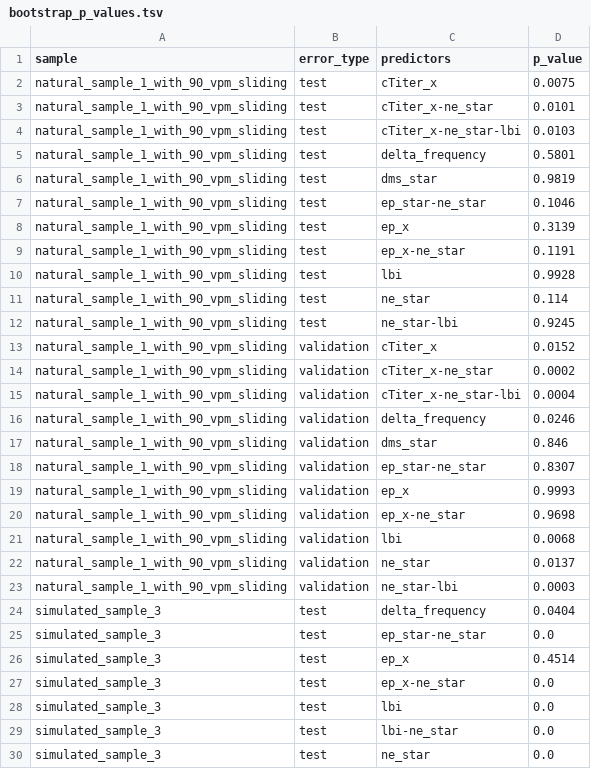
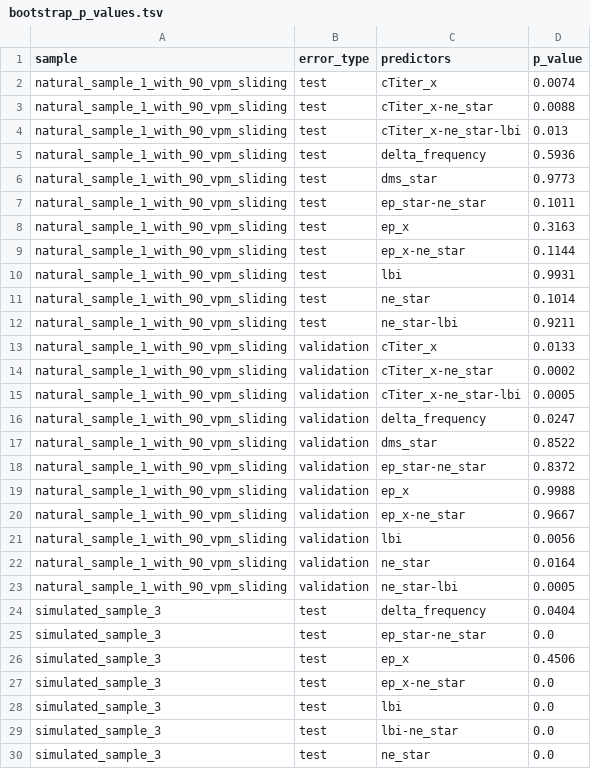
Before and after one commit to blab/flu-forecasting, a TSV file: manuscript/tables/bootstrap_p_values.tsv, drawn as a sheet; only a part is shown; the diff covers the shown part only.

Commit message:
Add bootstrap comparisons between composite and individual models

```diff
--- a/manuscript/tables/bootstrap_p_values.tsv
+++ b/manuscript/tables/bootstrap_p_values.tsv
@@ -1,27 +1,27 @@
 sample	error_type	predictors	p_value
-natural_sample_1_with_90_vpm_sliding	test	cTiter_x	0.0075
-natural_sample_1_with_90_vpm_sliding	test	cTiter_x-ne_star	0.0101
-natural_sample_1_with_90_vpm_sliding	test	cTiter_x-ne_star-lbi	0.0103
-natural_sample_1_with_90_vpm_sliding	test	delta_frequency	0.5801
-natural_sample_1_with_90_vpm_sliding	test	dms_star	0.9819
-natural_sample_1_with_90_vpm_sliding	test	ep_star-ne_star	0.1046
-natural_sample_1_with_90_vpm_sliding	test	ep_x	0.3139
-natural_sample_1_with_90_vpm_sliding	test	ep_x-ne_star	0.1191
-natural_sample_1_with_90_vpm_sliding	test	lbi	0.9928
-natural_sample_1_with_90_vpm_sliding	test	ne_star	0.114
-natural_sample_1_with_90_vpm_sliding	test	ne_star-lbi	0.9245
-natural_sample_1_with_90_vpm_sliding	validation	cTiter_x	0.0152
+natural_sample_1_with_90_vpm_sliding	test	cTiter_x	0.0074
+natural_sample_1_with_90_vpm_sliding	test	cTiter_x-ne_star	0.0088
+natural_sample_1_with_90_vpm_sliding	test	cTiter_x-ne_star-lbi	0.013
+natural_sample_1_with_90_vpm_sliding	test	delta_frequency	0.5936
+natural_sample_1_with_90_vpm_sliding	test	dms_star	0.9773
+natural_sample_1_with_90_vpm_sliding	test	ep_star-ne_star	0.1011
+natural_sample_1_with_90_vpm_sliding	test	ep_x	0.3163
+natural_sample_1_with_90_vpm_sliding	test	ep_x-ne_star	0.1144
+natural_sample_1_with_90_vpm_sliding	test	lbi	0.9931
+natural_sample_1_with_90_vpm_sliding	test	ne_star	0.1014
+natural_sample_1_with_90_vpm_sliding	test	ne_star-lbi	0.9211
+natural_sample_1_with_90_vpm_sliding	validation	cTiter_x	0.0133
 natural_sample_1_with_90_vpm_sliding	validation	cTiter_x-ne_star	0.0002
-natural_sample_1_with_90_vpm_sliding	validation	cTiter_x-ne_star-lbi	0.0004
-natural_sample_1_with_90_vpm_sliding	validation	delta_frequency	0.0246
-natural_sample_1_with_90_vpm_sliding	validation	dms_star	0.846
-natural_sample_1_with_90_vpm_sliding	validation	ep_star-ne_star	0.8307
-natural_sample_1_with_90_vpm_sliding	validation	ep_x	0.9993
-natural_sample_1_with_90_vpm_sliding	validation	ep_x-ne_star	0.9698
-natural_sample_1_with_90_vpm_sliding	validation	lbi	0.0068
-natural_sample_1_with_90_vpm_sliding	validation	ne_star	0.0137
-natural_sample_1_with_90_vpm_sliding	validation	ne_star-lbi	0.0003
+natural_sample_1_with_90_vpm_sliding	validation	cTiter_x-ne_star-lbi	0.0005
+natural_sample_1_with_90_vpm_sliding	validation	delta_frequency	0.0247
+natural_sample_1_with_90_vpm_sliding	validation	dms_star	0.8522
+natural_sample_1_with_90_vpm_sliding	validation	ep_star-ne_star	0.8372
+natural_sample_1_with_90_vpm_sliding	validation	ep_x	0.9988
+natural_sample_1_with_90_vpm_sliding	validation	ep_x-ne_star	0.9667
+natural_sample_1_with_90_vpm_sliding	validation	lbi	0.0056
+natural_sample_1_with_90_vpm_sliding	validation	ne_star	0.0164
+natural_sample_1_with_90_vpm_sliding	validation	ne_star-lbi	0.0005
 simulated_sample_3	test	delta_frequency	0.0404
 simulated_sample_3	test	ep_star-ne_star	0.0
-simulated_sample_3	test	ep_x	0.4514
+simulated_sample_3	test	ep_x	0.4506
 simulated_sample_3	test	ep_x-ne_star	0.0
```
Also changed, not shown: 1 edited cell elsewhere in this file, 9 other files.
